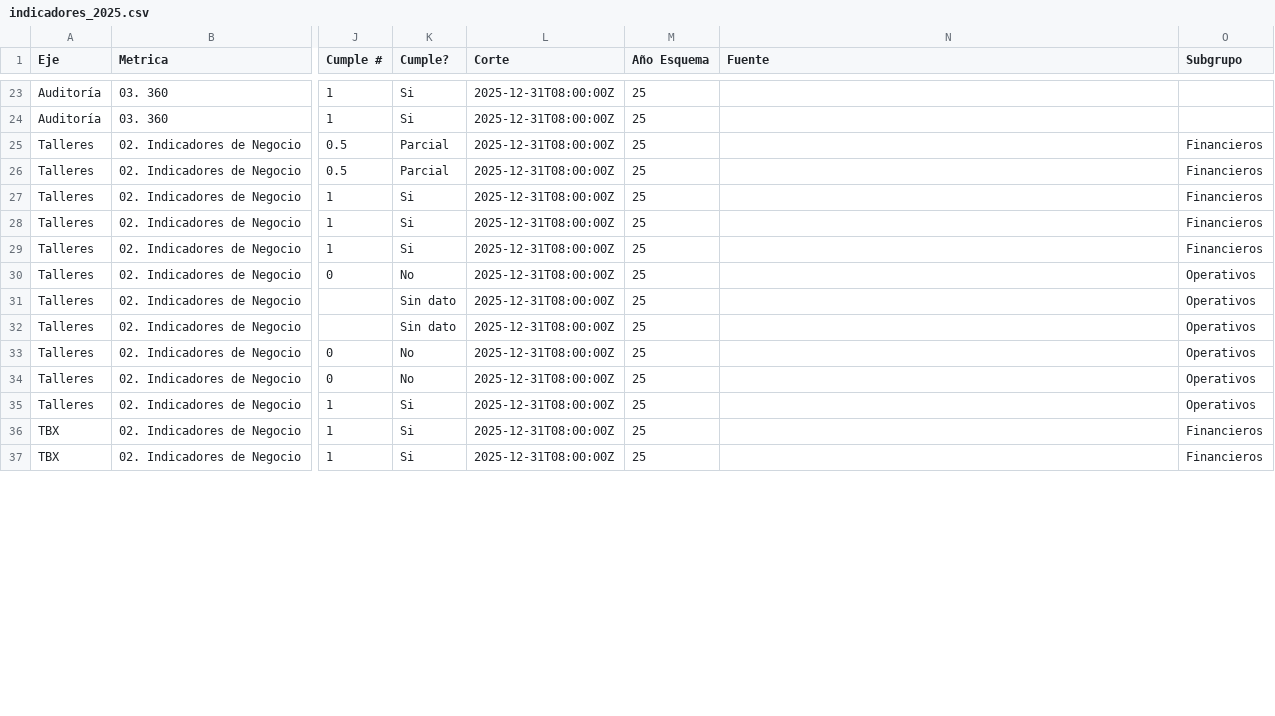
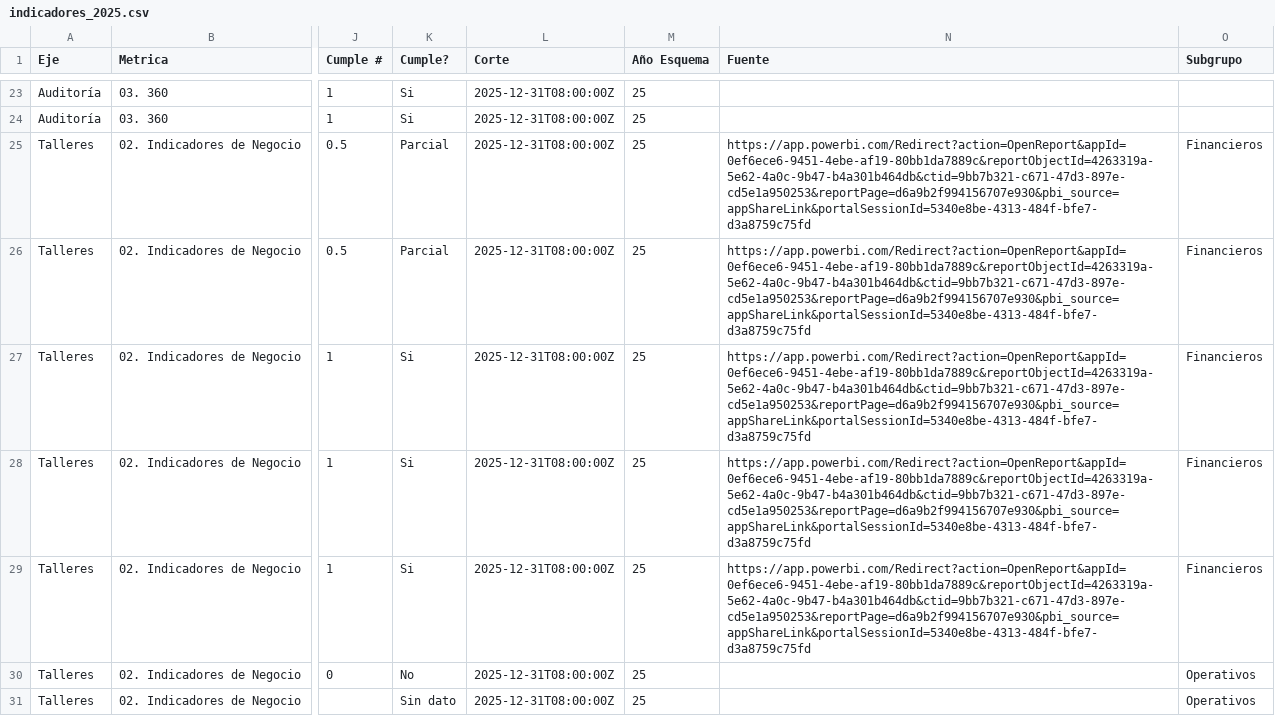
Before and after one commit to londonconsultingmx/sumimsacapitalhumanocompensacion, a CSV file: public/indicadores_2025.csv, drawn as a sheet; only a part is shown, gaps mark what is left out; the shorter side is filled out with more unchanged rows; the diff covers the shown part only; the diff names each change by its address in the sheet, - before the commit and + after, or states it on an @@ line.

```diff
--- a/public/indicadores_2025.csv
+++ b/public/indicadores_2025.csv
-N25:N29 (Fuente): (empty)
+N25:N29 (Fuente): https://app.powerbi.com/Redirect?action=OpenReport&appId=0ef6ece6-9451-4ebe-af19-80bb1da7889c&reportObjectId=4263319a-5e62-4a0c-9b47-b4a301b464db&ctid=9bb7b321-c671-47d3-897e-cd5e1a950253&reportPage=d6a9b2f994156707e930&pbi_source=appShareLink&portalSessionId=5340e8be-4313-484f-bfe7-d3a8759c75fd
```
Also changed, not shown: 12 edited cells elsewhere in this file.
